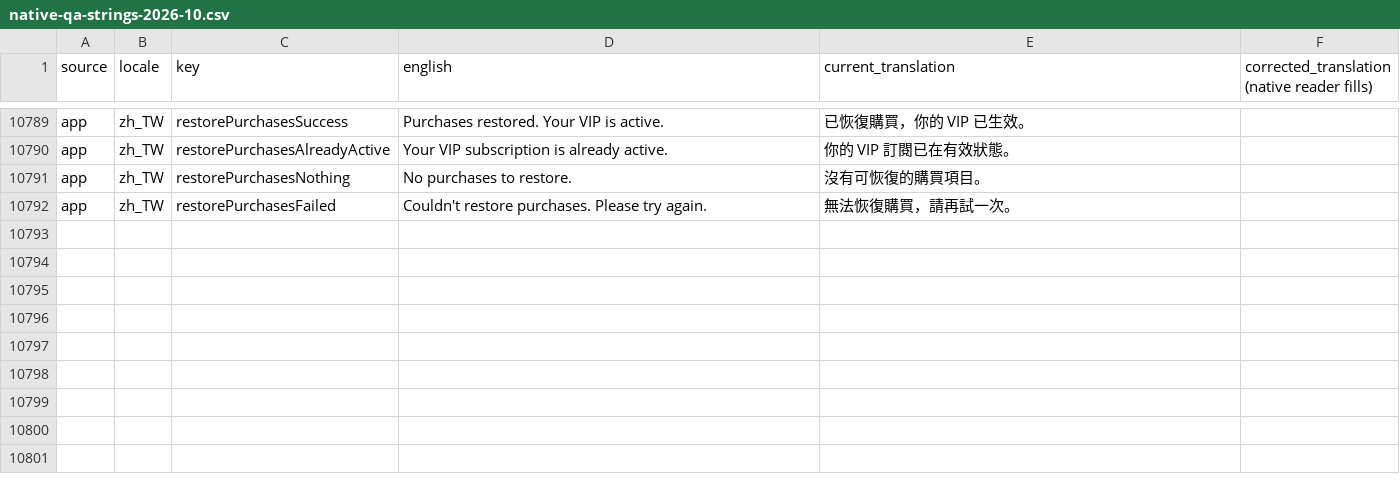
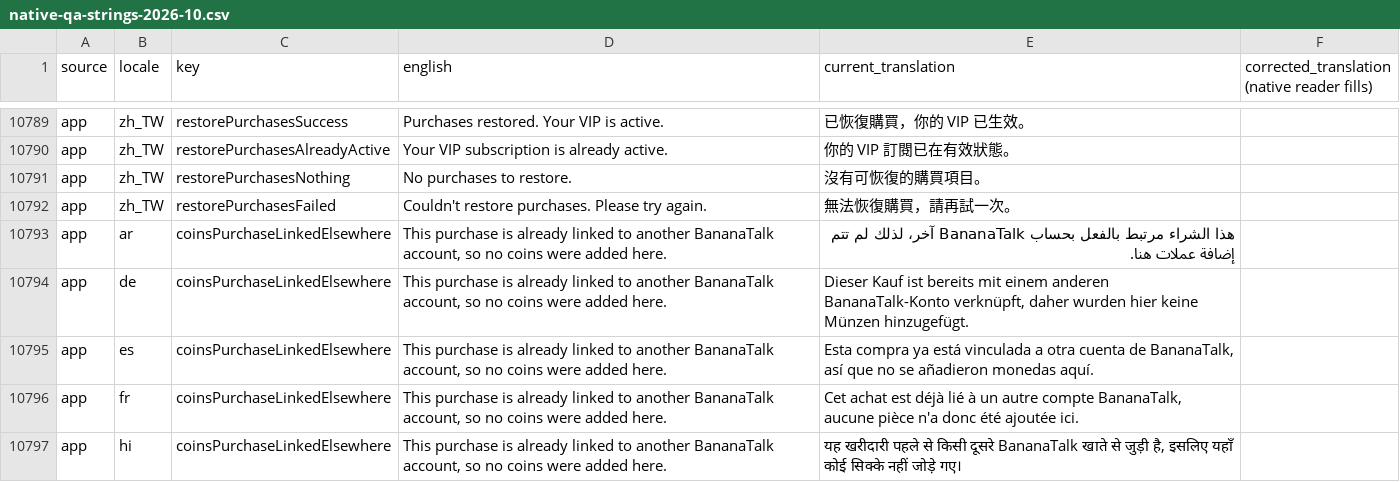
Before and after one commit to firdavs9777/language_exchange_flutter_application, a CSV file: bananatalk_app/docs/l10n/native-qa-strings-2026-10.csv, drawn as a sheet; only a part is shown, gaps mark what is left out; the diff covers the shown part only; the diff names each change by its address in the sheet, - before the commit and + after, or states it on an @@ line.

Commit message:
fix(coins): finish a coin purchase the server says belongs to another account
The backend now answers 409 ALREADY_LINKED_TO_ANOTHER_ACCOUNT when a coin
receipt was already credited to a different BananaTalk login (it used to
be a 500). The coin shop and the redelivery handler treated every non-200
as retryable and left the purchase unfinished forever, so Android could
not rebuy the pack and iOS re-delivered it on every launch. That 409 is
final: finish/consume the transaction and tell the user no coins were
added here. New string coinsPurchaseLinkedElsewhere in all 19 locales.

```diff
--- a/bananatalk_app/docs/l10n/native-qa-strings-2026-10.csv
+++ b/bananatalk_app/docs/l10n/native-qa-strings-2026-10.csv
+row 10793: app | ar | coinsPurchaseLinkedElsewhere | This purchase is already linked to another BananaTalk account, so no coins were added here. | هذا الشراء مرتبط بالفعل بحساب BananaTalk آخر، لذلك لم تتم إضافة عملات هنا.
+row 10794: app | de | coinsPurchaseLinkedElsewhere | This purchase is already linked to another BananaTalk account, so no coins were added here. | Dieser Kauf ist bereits mit einem anderen BananaTalk-Konto verknüpft, daher wurden hier keine Münzen hinzugefügt.
+row 10795: app | es | coinsPurchaseLinkedElsewhere | This purchase is already linked to another BananaTalk account, so no coins were added here. | Esta compra ya está vinculada a otra cuenta de BananaTalk, así que no se añadieron monedas aquí.
+row 10796: app | fr | coinsPurchaseLinkedElsewhere | This purchase is already linked to another BananaTalk account, so no coins were added here. | Cet achat est déjà lié à un autre compte BananaTalk, aucune pièce n'a donc été ajoutée ici.
+row 10797: app | hi | coinsPurchaseLinkedElsewhere | This purchase is already linked to another BananaTalk account, so no coins were added here. | यह खरीदारी पहले से किसी दूसरे BananaTalk खाते से जुड़ी है, इसलिए यहाँ कोई सिक्के नहीं जोड़े गए।
```
Also changed, not shown: 13 added rows elsewhere in this file, 42 other files.
